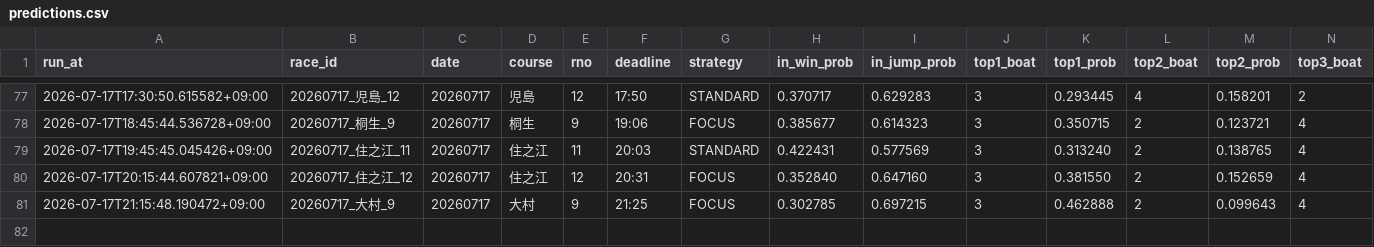
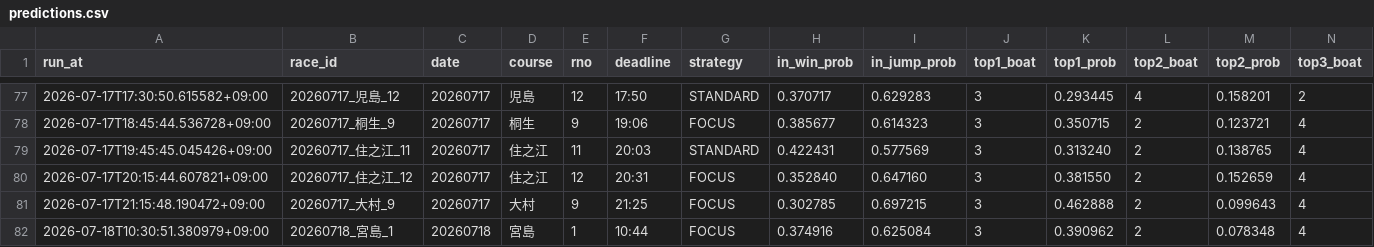
Before and after one commit to kibidanngo3/boatrace_bot, a CSV file: predictions.csv, drawn as a sheet; only a part is shown, gaps mark what is left out; rows hold the shown columns only; the diff names each change by its address in the sheet, - before the commit and + after, or states it on an @@ line.

```diff
--- a/predictions.csv
+++ b/predictions.csv
+row 82: 2026-07-18T10:30:51.380979+09:00 | 20260718_宮島_1 | 20260718 | 宮島 | 1 | 10:44 | FOCUS | 0.374916 | 0.625084 | 3 | 0.390962 | 2 | 0.078348 | 4
```
Also changed, not shown: 2 other files.
